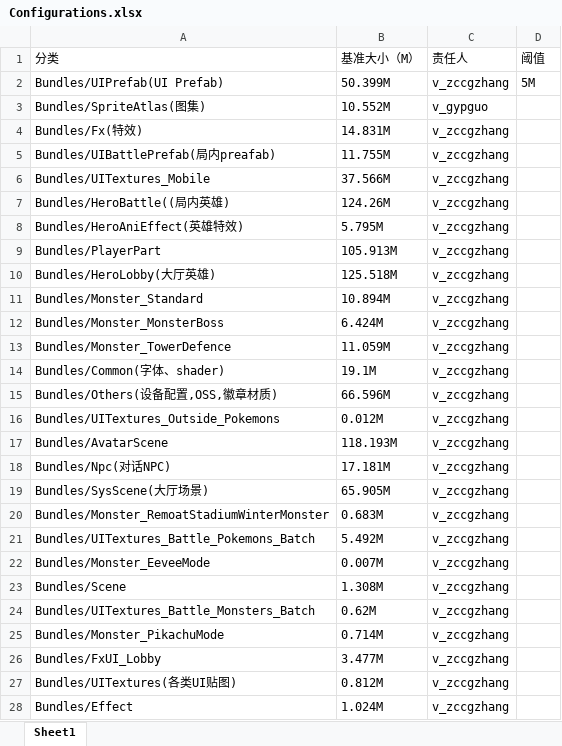
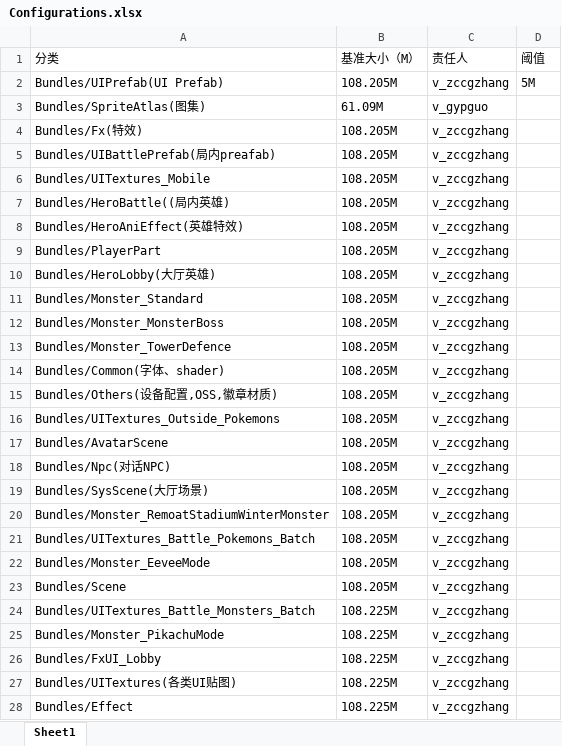
Before and after one commit to sorryzcc/pkg-alert-reduction, an Excel workbook: Configurations.xlsx, sheet Sheet1, drawn as a sheet; only a part is shown; values as stored, in another font and other column widths than the file's, no borders; the diff covers the shown part only; the diff names each change by its address in the sheet, - before the commit and + after, or states it on an @@ line.

```diff
--- a/Configurations.xlsx (sheet Sheet1)
+++ b/Configurations.xlsx (sheet Sheet1)
-B2 (基准大小（M）): 50.399M
+B2 (基准大小（M）): 108.205M
-B3 (基准大小（M）): 10.552M
+B3 (基准大小（M）): 61.09M
-B4 (基准大小（M）): 14.831M
+B4 (基准大小（M）): 108.205M
-B5 (基准大小（M）): 11.755M
+B5 (基准大小（M）): 108.205M
-B6 (基准大小（M）): 37.566M
+B6 (基准大小（M）): 108.205M
-B7 (基准大小（M）): 124.26M
+B7 (基准大小（M）): 108.205M
-B8 (基准大小（M）): 5.795M
+B8 (基准大小（M）): 108.205M
-B9 (基准大小（M）): 105.913M
+B9 (基准大小（M）): 108.205M
-B10 (基准大小（M）): 125.518M
+B10 (基准大小（M）): 108.205M
-B11 (基准大小（M）): 10.894M
+B11 (基准大小（M）): 108.205M
-B12 (基准大小（M）): 6.424M
+B12 (基准大小（M）): 108.205M
-B13 (基准大小（M）): 11.059M
+B13 (基准大小（M）): 108.205M
-B14 (基准大小（M）): 19.1M
+B14 (基准大小（M）): 108.205M
-B15 (基准大小（M）): 66.596M
+B15 (基准大小（M）): 108.205M
-B16 (基准大小（M）): 0.012M
+B16 (基准大小（M）): 108.205M
-B17 (基准大小（M）): 118.193M
+B17 (基准大小（M）): 108.205M
-B18 (基准大小（M）): 17.181M
+B18 (基准大小（M）): 108.205M
-B19 (基准大小（M）): 65.905M
+B19 (基准大小（M）): 108.205M
-B20 (基准大小（M）): 0.683M
+B20 (基准大小（M）): 108.205M
-B21 (基准大小（M）): 5.492M
+B21 (基准大小（M）): 108.205M
-B22 (基准大小（M）): 0.007M
+B22 (基准大小（M）): 108.205M
-B23 (基准大小（M）): 1.308M
+B23 (基准大小（M）): 108.205M
-B24 (基准大小（M）): 0.62M
+B24 (基准大小（M）): 108.225M
-B25 (基准大小（M）): 0.714M
+B25 (基准大小（M）): 108.225M
-B26 (基准大小（M）): 3.477M
+B26 (基准大小（M）): 108.225M
-B27 (基准大小（M）): 0.812M
+B27 (基准大小（M）): 108.225M
-B28 (基准大小（M）): 1.024M
+B28 (基准大小（M）): 108.225M
```
Also changed, not shown: 19 edited cells elsewhere in this sheet, 1 other file.
